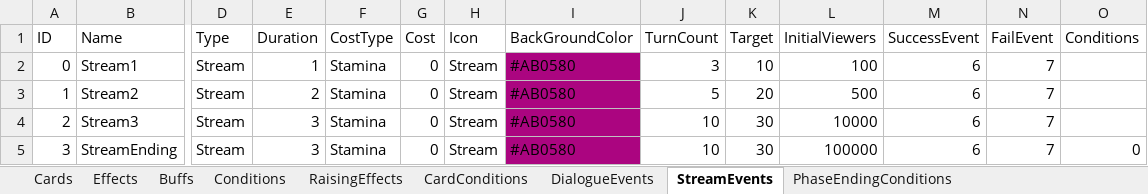
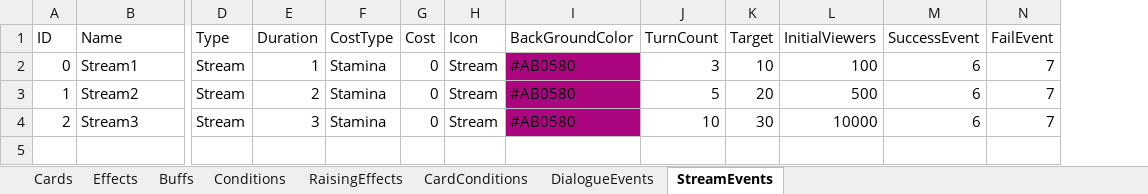
Before and after one commit to MHProtein/VTuberSim, an Excel workbook: Assets/StreamingAssets/Configurations/NewCards.xlsx, sheet StreamEvents, drawn as a sheet; only a part is shown, gaps mark what is left out; values as stored, in another font and other column widths than the file's, no borders; rows hold the shown columns only; the diff names each change by its address in the sheet, - before the commit and + after, or states it on an @@ line.

```diff
--- a/Assets/StreamingAssets/Configurations/NewCards.xlsx (sheet StreamEvents)
+++ b/Assets/StreamingAssets/Configurations/NewCards.xlsx (sheet StreamEvents)
-sheet tab: PhaseEndingConditions
-column O (Conditions), empty
-row 5: 3 | StreamEnding | Stream | 3 | Stamina | 0 | Stream | #AB0580 | 10 | 30 | 100000 | 6 | 7 | 0
```
Also changed, not shown: sheet Cards, sheet Effects, sheet Buffs, sheet Conditions, sheet RaisingEffects, sheet CardConditions, hidden cells, 5 other files.
